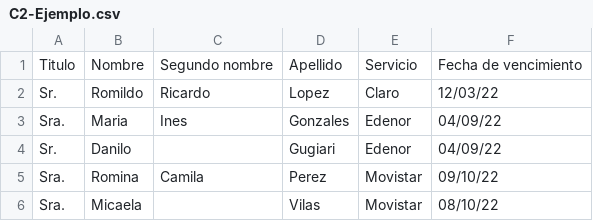
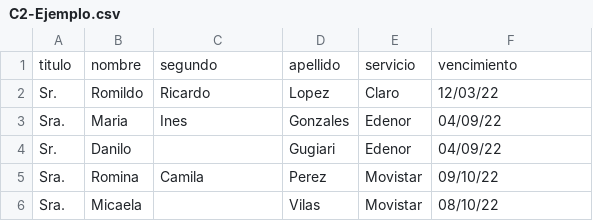
Before and after one commit to IonatanPerez/Cursos_DHDS_CN14, a CSV file: Clases/C2 - Python/C2-Ejemplo.csv, drawn as a sheet.

Commit message:
post clase

```diff
--- a/Clases/C2 - Python/C2-Ejemplo.csv
+++ b/Clases/C2 - Python/C2-Ejemplo.csv
@@ -1,2 +1,2 @@
-Titulo,Nombre,Segundo nombre,Apellido,Servicio,Fecha de vencimiento
+titulo,nombre,segundo,apellido,servicio,vencimiento
 Sr.,Romildo,Ricardo,Lopez,Claro,12/03/22
```
Also changed, not shown: 6 other files.
